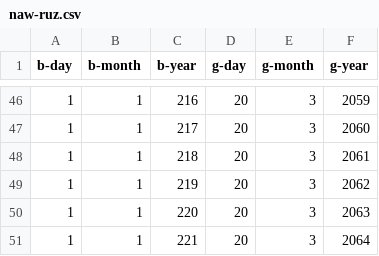
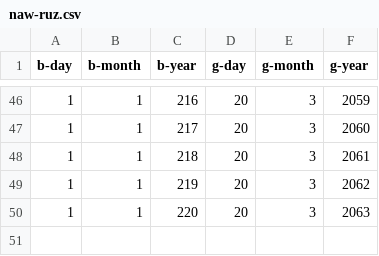
Before and after one commit to tomasdelima/badi-calendar, a CSV file: spec/uhj-reduced-dates/naw-ruz.csv, drawn as a sheet; only a part is shown, gaps mark what is left out.

```diff
--- a/spec/uhj-reduced-dates/naw-ruz.csv
+++ b/spec/uhj-reduced-dates/naw-ruz.csv
@@ -50,2 +50 @@ b-day,b-month,b-year,g-day,g-month,g-year
 1,1,220,20,3,2063
-1,1,221,20,3,2064
```
Also changed, not shown: 6 other files.
